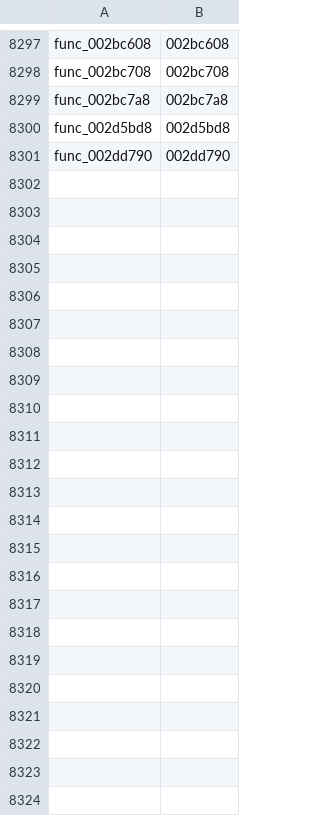
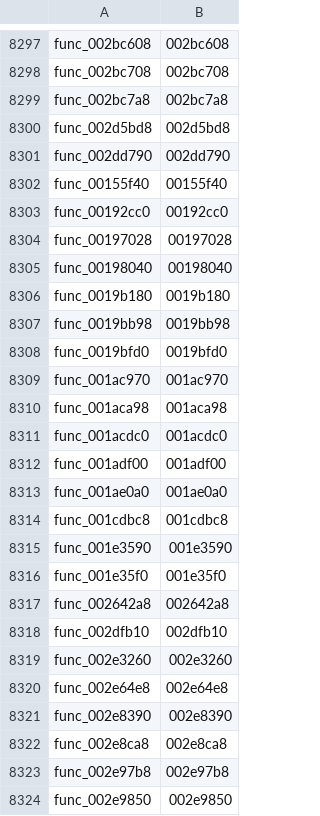
Before and after one commit to Kozarusa/kh2fm-decomp, a TSV file: functions.tsv, drawn as a sheet; only a part is shown, gaps mark what is left out.

Commit message:
Accept orchjq: +26 ranges, 7525 exact
00155f40, 00192cc0, 00197028, 00198040, 001991a8, 0019b180, 0019b970, 0019bb98, 0019bfd0, 001ac970, 001aca98, 001acdc0, 001adf00, 001ae0a0, 001cdbc8, 001e3590, 001e35f0, 002642a8, 002dfb10, 002e3260, 002e64e8, 002e76c8, 002e8390, 002e8ca8, 002e97b8, 002e9850

```diff
--- a/functions.tsv
+++ b/functions.tsv
@@ -8301 +8301,24 @@ func_002d5bd8	002d5bd8
 func_002dd790	002dd790
+func_00155f40	00155f40
+func_00192cc0	00192cc0
+func_00197028	00197028
+func_00198040	00198040
+func_0019b180	0019b180
+func_0019bb98	0019bb98
+func_0019bfd0	0019bfd0
+func_001ac970	001ac970
+func_001aca98	001aca98
+func_001acdc0	001acdc0
+func_001adf00	001adf00
+func_001ae0a0	001ae0a0
+func_001cdbc8	001cdbc8
+func_001e3590	001e3590
+func_001e35f0	001e35f0
+func_002642a8	002642a8
+func_002dfb10	002dfb10
+func_002e3260	002e3260
+func_002e64e8	002e64e8
+func_002e8390	002e8390
+func_002e8ca8	002e8ca8
+func_002e97b8	002e97b8
+func_002e9850	002e9850
```
Also changed, not shown: 26 other files.
